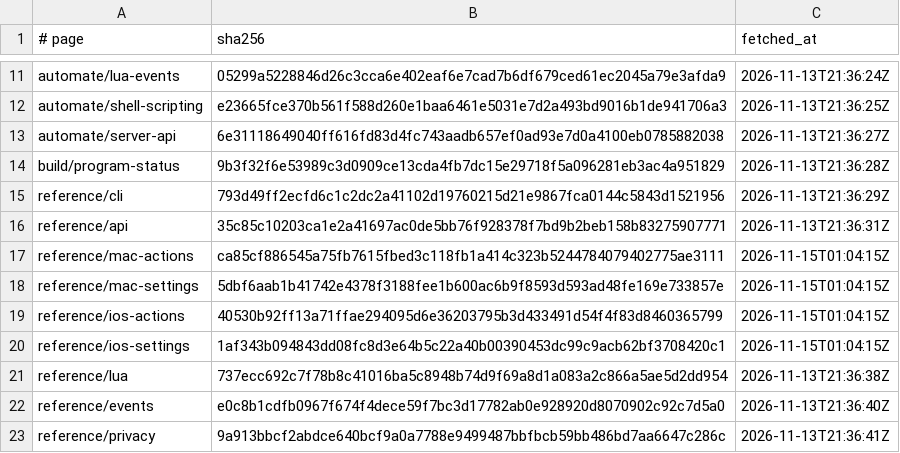
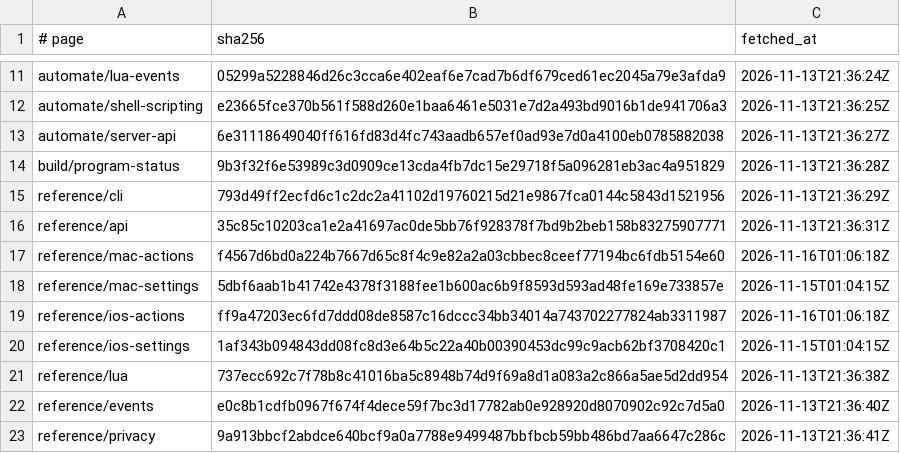
Before and after one commit to lingengyuan/rex-docs-zh, a TSV file: originals/manifest.tsv, drawn as a sheet; only a part is shown, gaps mark what is left out.

```diff
--- a/originals/manifest.tsv
+++ b/originals/manifest.tsv
@@ -16,5 +16,5 @@ reference/cli	793d49ff2ecfd6c1c2dc2a41102d19760215d21e9867fca0144c5843d1521956	2
 reference/api	35c85c10203ca1e2a41697ac0de5bb76f928378f7bd9b2beb158b83275907771	2026-11-13T21:36:31Z
-reference/mac-actions	ca85cf886545a75fb7615fbed3c118fb1a414c323b5244784079402775ae3111	2026-11-15T01:04:15Z
+reference/mac-actions	f4567d6bd0a224b7667d65c8f4c9e82a2a03cbbec8ceef77194bc6fdb5154e60	2026-11-16T01:06:18Z
 reference/mac-settings	5dbf6aab1b41742e4378f3188fee1b600ac6b9f8593d593ad48fe169e733857e	2026-11-15T01:04:15Z
-reference/ios-actions	40530b92ff13a71ffae294095d6e36203795b3d433491d54f4f83d8460365799	2026-11-15T01:04:15Z
+reference/ios-actions	ff9a47203ec6fd7ddd08de8587c16dccc34bb34014a743702277824ab3311987	2026-11-16T01:06:18Z
 reference/ios-settings	1af343b094843dd08fc8d3e64b5c22a40b00390453dc99c9acb62bf3708420c1	2026-11-15T01:04:15Z
```
Also changed, not shown: 2 other files.
